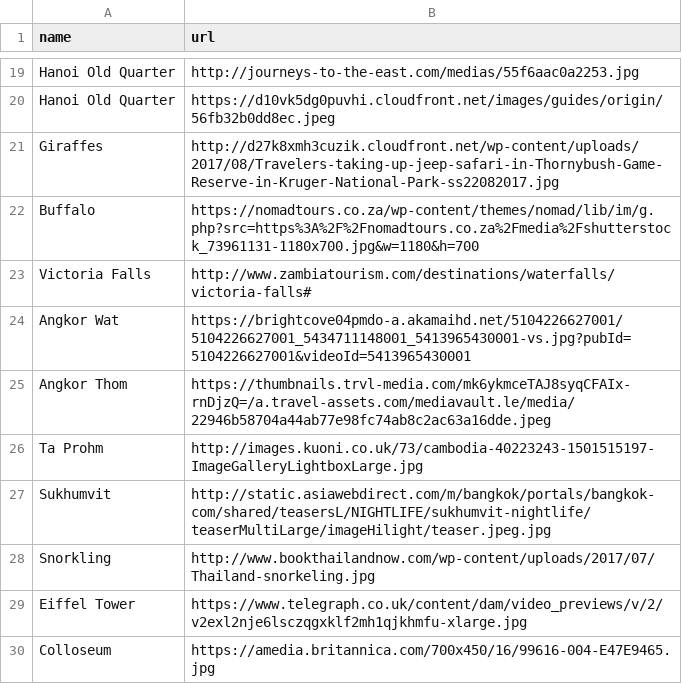
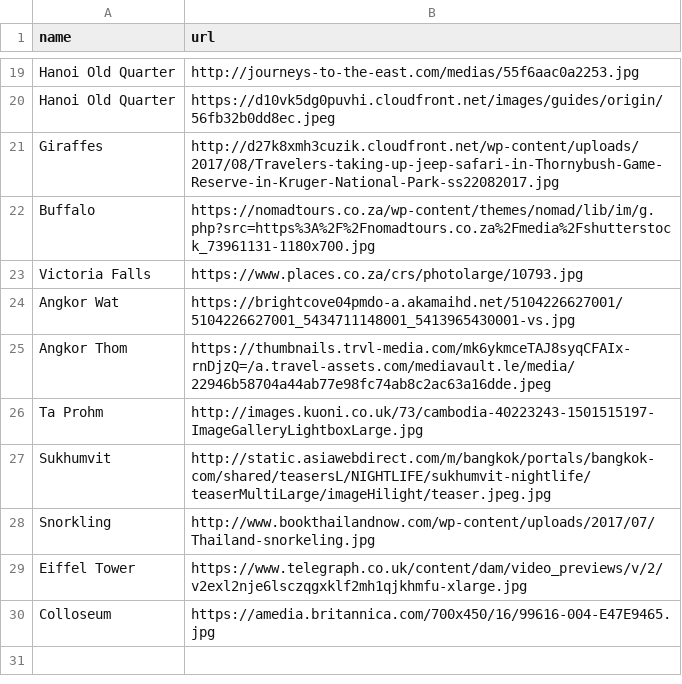
Before and after one commit to agpiermarini/backpacker, a CSV file: data/images.csv, drawn as a sheet; only a part is shown, gaps mark what is left out.

```diff
--- a/data/images.csv
+++ b/data/images.csv
@@ -21,5 +21,5 @@ Hanoi Old Quarter,https://d10vk5dg0puvhi.cloudfront.net/images/guides/origin/56f
 Giraffes,http://d27k8xmh3cuzik.cloudfront.net/wp-content/uploads/2017/08/Travelers-taking-up-jeep-safari-in-Thornybush-Game-Reserve-in-Kruger-National-Park-ss22082017.jpg,,,,,
-Buffalo,https://nomadtours.co.za/wp-content/themes/nomad/lib/im/g.php?src=https%3A%2F%2Fnomadtours.co.za%2Fmedia%2Fshutterstock_73961131-1180x700.jpg&w=1180&h=700,,,,,
-Victoria Falls,http://www.zambiatourism.com/destinations/waterfalls/victoria-falls#,,,,,
-Angkor Wat,https://brightcove04pmdo-a.akamaihd.net/5104226627001/5104226627001_5434711148001_5413965430001-vs.jpg?pubId=5104226627001&videoId=5413965430001,,,,,
+Buffalo,https://nomadtours.co.za/wp-content/themes/nomad/lib/im/g.php?src=https%3A%2F%2Fnomadtours.co.za%2Fmedia%2Fshutterstock_73961131-1180x700.jpg,,,,,
+Victoria Falls,https://www.places.co.za/crs/photolarge/10793.jpg,,,,,
+Angkor Wat,https://brightcove04pmdo-a.akamaihd.net/5104226627001/5104226627001_5434711148001_5413965430001-vs.jpg,,,,,
 Angkor Thom,https://thumbnails.trvl-media.com/mk6ykmceTAJ8syqCFAIx-rnDjzQ=/a.travel-assets.com/mediavault.le/media/22946b58704a44ab77e98fc74ab8c2ac63a16dde.jpeg,,,,,
```
Also changed, not shown: 5 other files.
